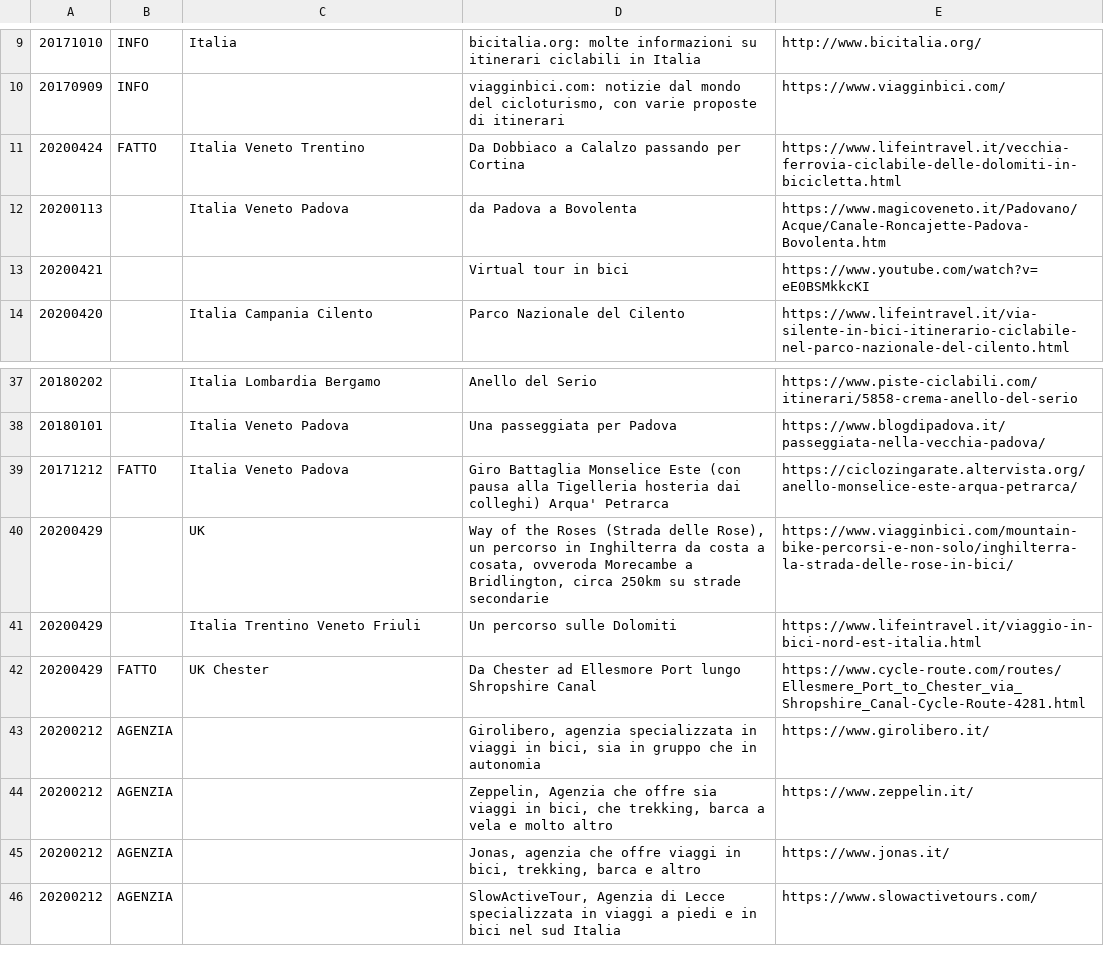
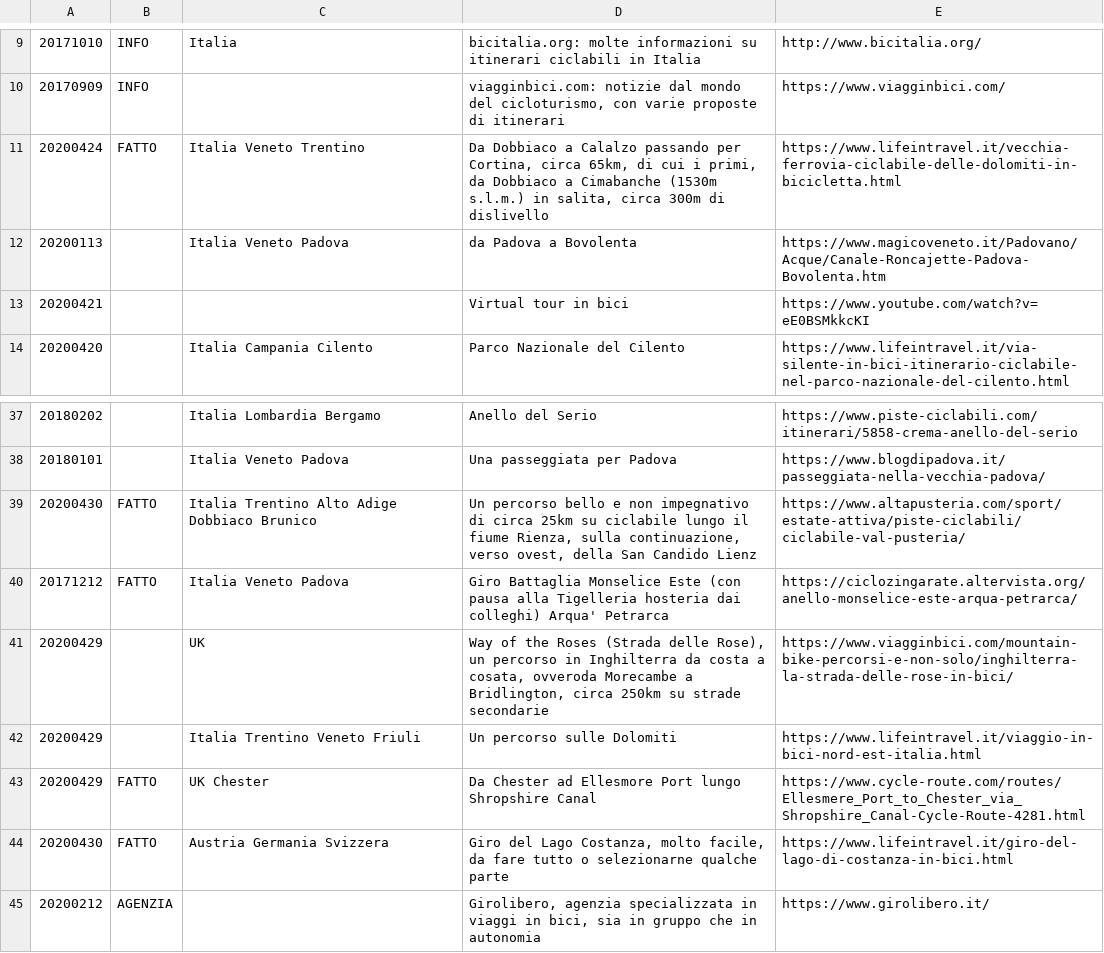
Before and after one commit to giammy/giammy.github.io, a CSV file: ciclozingarate/bici.csv, drawn as a sheet; only a part is shown, gaps mark what is left out; the shorter side is filled out with more unchanged rows; the diff names each change by its address in the sheet, - before the commit and + after, or states it on an @@ line.

Commit message:
...

```diff
--- a/ciclozingarate/bici.csv
+++ b/ciclozingarate/bici.csv
-D11: …passando per Cortina
+D11: …passando per Cortina, circa 65km, di cui i primi, da Dobbiaco a Cimabanche (1530m s.l.m.) in salita, circa 300m di dislivello
+row 39: 20200430 | FATTO | Italia Trentino Alto Adige Dobbiaco Brunico | Un percorso bello e non impegnativo di circa 25km su ciclabile lungo il fiume Rienza, sulla continuazione, verso ovest, della San Candido Lienz | https://www.altapusteria.com/sport/estate-attiva/piste-ciclabili/ciclabile-val-pusteria/
+row 44: 20200430 | FATTO | Austria Germania Svizzera | Giro del Lago Costanza, molto facile, da fare tutto o selezionarne qualche parte | https://www.lifeintravel.it/giro-del-lago-di-costanza-in-bici.html
```
